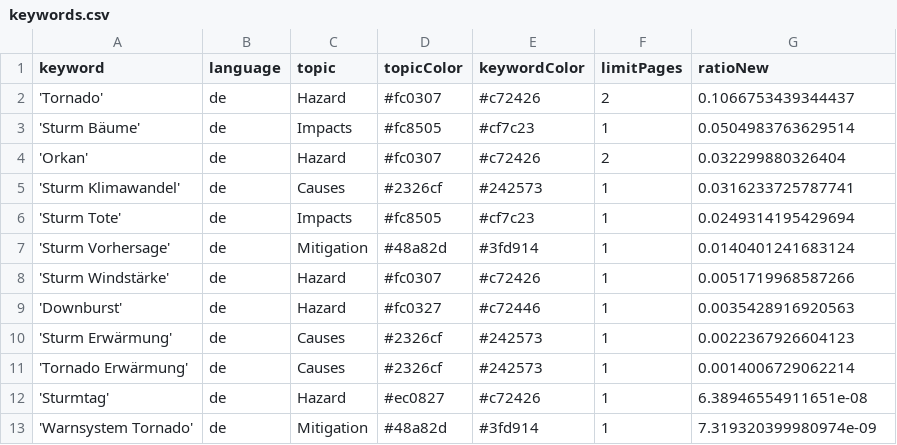
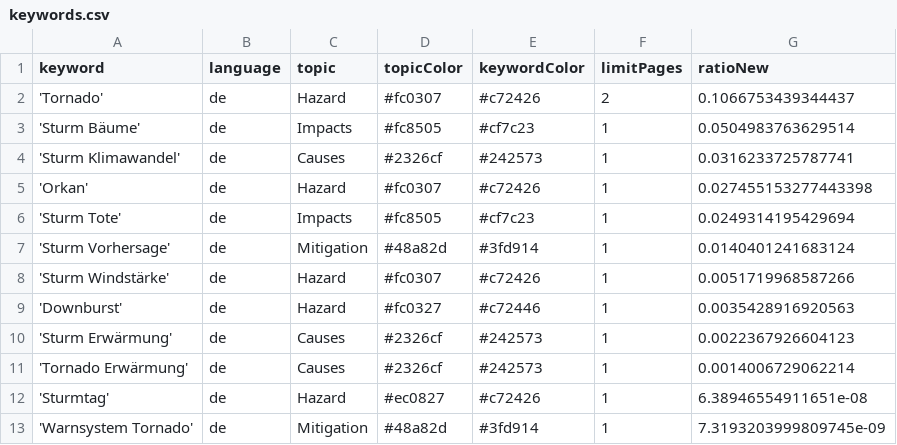
Before and after one commit to MarcoL95-News25/StormIsComing, a CSV file: keywords.csv, drawn as a sheet.

Commit message:
Commit from GitHub Actions (harvest:0.0)

```diff
--- a/keywords.csv
+++ b/keywords.csv
@@ -3,4 +3,4 @@ keyword,language,topic,topicColor,keywordColor,limitPages,ratioNew
 'Sturm Bäume',de,Impacts,#fc8505,#cf7c23,1,0.0504983763629514
-'Orkan',de,Hazard,#fc0307,#c72426,2,0.032299880326404
 'Sturm Klimawandel',de,Causes,#2326cf,#242573,1,0.0316233725787741
+'Orkan',de,Hazard,#fc0307,#c72426,1,0.027455153277443398
 'Sturm Tote',de,Impacts,#fc8505,#cf7c23,1,0.0249314195429694
@@ -12,2 +12,2 @@ keyword,language,topic,topicColor,keywordColor,limitPages,ratioNew
 'Sturmtag',de,Hazard,#ec0827,#c72426,1,6.38946554911651e-08
-'Warnsystem Tornado',de,Mitigation,#48a82d,#3fd914,1,7.319320399980974e-09
+'Warnsystem Tornado',de,Mitigation,#48a82d,#3fd914,1,7.3193203999809745e-09
```
